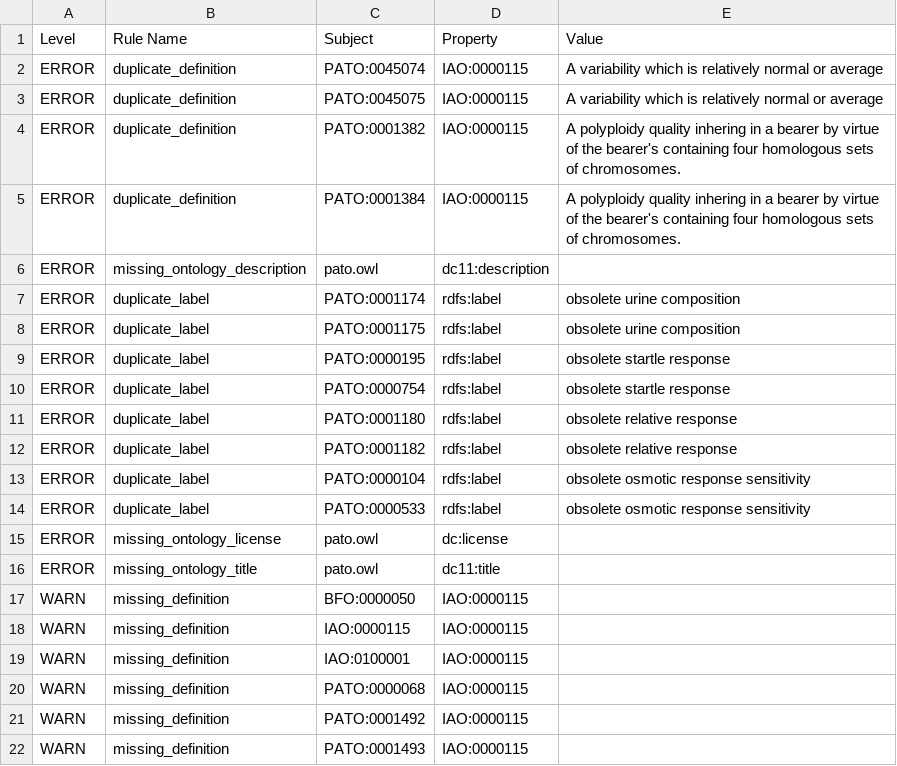
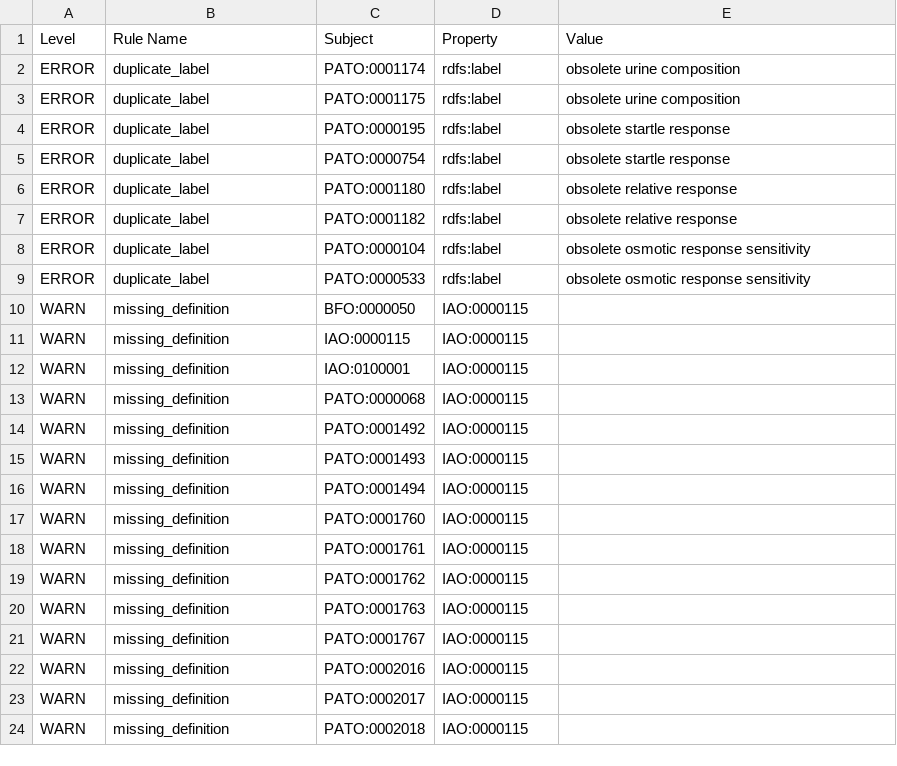
Before and after one commit to pato-ontology/pato, a TSV file: reports/pato-edit.obo-obo-report.tsv, drawn as a sheet; only a part is shown; the shorter side is filled out with more unchanged rows.

```diff
--- a/reports/pato-edit.obo-obo-report.tsv
+++ b/reports/pato-edit.obo-obo-report.tsv
@@ -1,7 +1,2 @@
 Level	Rule Name	Subject	Property	Value
-ERROR	duplicate_definition	PATO:0045074	IAO:0000115	A variability which is relatively normal or average	
-ERROR	duplicate_definition	PATO:0045075	IAO:0000115	A variability which is relatively normal or average	
-ERROR	duplicate_definition	PATO:0001382	IAO:0000115	A polyploidy quality inhering in a bearer by virtue of the bearer's containing four homologous sets of chromosomes.	
-ERROR	duplicate_definition	PATO:0001384	IAO:0000115	A polyploidy quality inhering in a bearer by virtue of the bearer's containing four homologous sets of chromosomes.	
-ERROR	missing_ontology_description	pato.owl	dc11:description		
 ERROR	duplicate_label	PATO:0001174	rdfs:label	obsolete urine composition	
@@ -14,4 +9,2 @@ ERROR	duplicate_label	PATO:0000104	rdfs:label	obsolete osmotic response sensitiv
 ERROR	duplicate_label	PATO:0000533	rdfs:label	obsolete osmotic response sensitivity	
-ERROR	missing_ontology_license	pato.owl	dc:license		
-ERROR	missing_ontology_title	pato.owl	dc11:title		
 WARN	missing_definition	BFO:0000050	IAO:0000115		
```
Also changed, not shown: src/ontology/reports/pato-edit.obo-obo-report.tsv, 33 other files.
